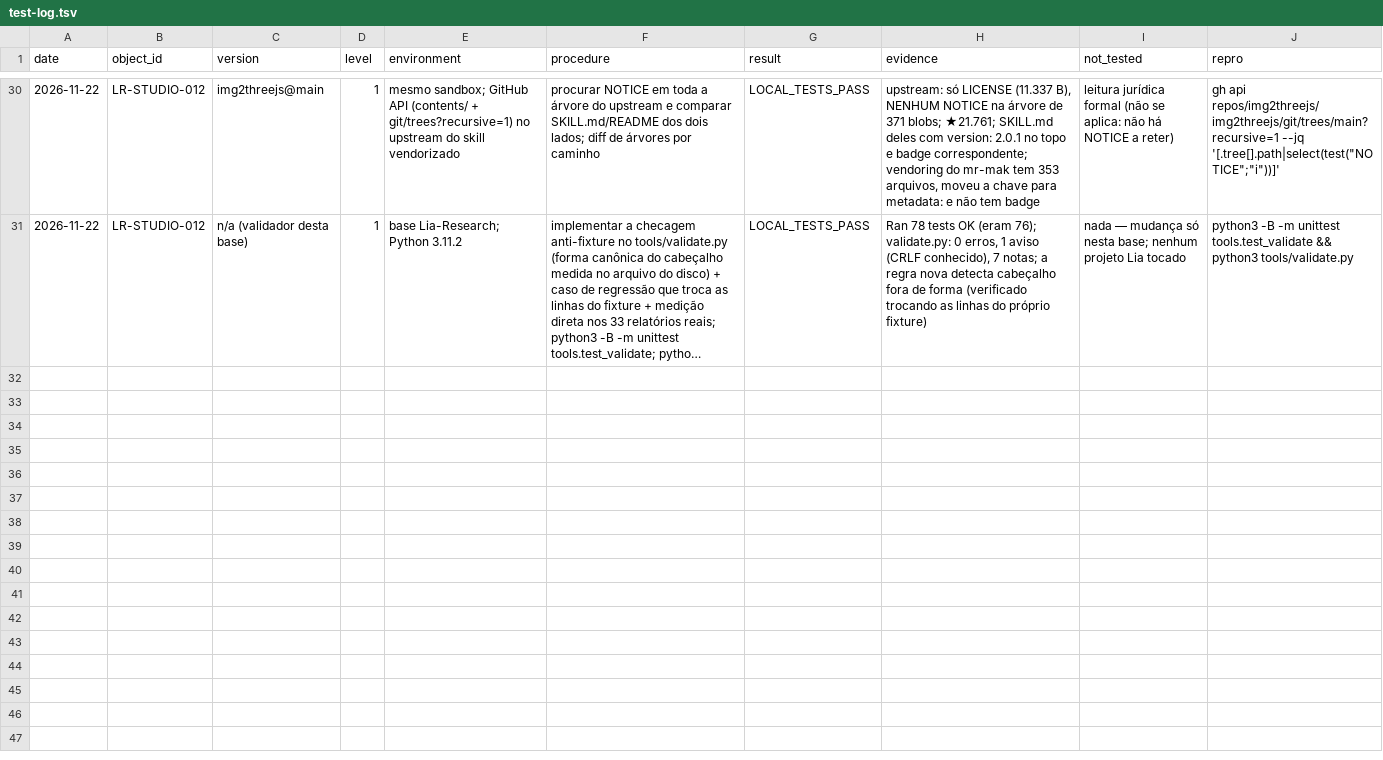
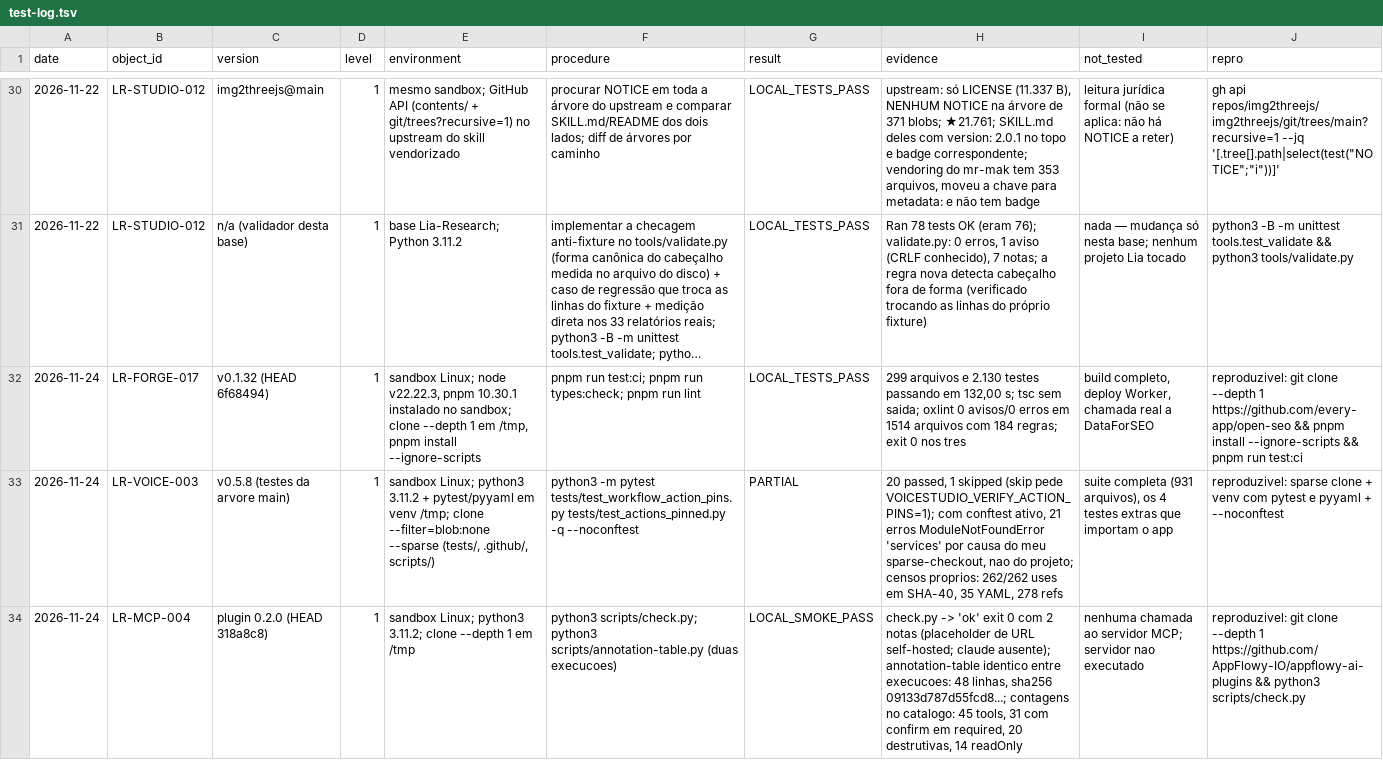
Before and after one commit to BloomRX/Lia-Research, a TSV file: data/testing/test-log.tsv, drawn as a sheet; only a part is shown, gaps mark what is left out; long unchanged cells end in …; the diff names each change by its address in the sheet, - before the commit and + after, or states it on an @@ line.

Commit message:
docs(contabilidade): wiring da leva — 42 objetos, matriz 42 linhas, 3 execucoes registradas
Indice: +8 linhas na secao 1 (27+123 repos, quatro dossies, dois de voz) e +3 na
secao 3 (digests). README: 196 .md, 42 objetos, catalogo 42 linhas, 33 execucoes.
license-matrix.tsv: +8 linhas com evidencia apontando a secao do relatorio, e a linha
LR-FORGE-013 reparada (quebra de linha dentro de um campo + arquivo sem nova linha)
— o validador passou de 1 aviso para 0. test-log.tsv: LOCAL_TESTS_PASS (open-seo),
LOCAL_SMOKE_PASS (appflowy-ai-plugins), PARTIAL (voicestudio). READY-TO-USE-LICENSES:
8 linhas na tabela-mestra. projects/lia-project: a lacuna lia-security-review passa a
citar o desenho de fila medido (continua aberta; decisao e do dono).

Co-authored-by: arena-agent <297053741+arena-agent@users.noreply.github.com>

```diff
--- a/data/testing/test-log.tsv
+++ b/data/testing/test-log.tsv
+row 32: 2026-11-24 | LR-FORGE-017 | v0.1.32 (HEAD 6f68494) | 1 | sandbox Linux; node v22.22.3, pnpm 10.30.1 instalado no sandbox; clone --depth 1 em /tmp, pnpm install --ignore-scripts | pnpm run test:ci; pnpm run types:check; pnpm run lint | LOCAL_TESTS_PASS | 299 arquivos e 2.130 testes passando em 132,00 s; tsc sem saida; oxlint 0 avisos/0 erros em 1514 arquivos com 184 regras; exit 0 nos tres | build completo, deploy Worker, chamada real a DataForSEO | reproduzivel: git clone --depth 1 https://github.com/every-app/open-seo && pnpm install --ignore-scripts && pnpm run test:ci
+row 33: 2026-11-24 | LR-VOICE-003 | v0.5.8 (testes da arvore main) | 1 | sandbox Linux; python3 3.11.2 + pytest/pyyaml em venv /tmp; clone --filter=blob:none --sparse (tests/, .github/, scripts/) | python3 -m pytest tests/test_workflow_action_pins.py tests/test_actions_pinned.py -q --noconftest | PARTIAL | 20 passed, 1 skipped (skip pede VOICESTUDIO_VERIFY_ACTION_PINS=1); com conftest ativo, 21 erros ModuleNotFoundError 'services' por causa do meu sparse-checkout, nao do projeto; censos proprios: 262/262 uses em SHA-40, 35 YAML, 278 refs | suite completa (931 arquivos), os 4 testes extras que importam o app | reproduzivel: sparse clone + venv com pytest e pyyaml + --noconftest
+row 34: 2026-11-24 | LR-MCP-004 | plugin 0.2.0 (HEAD 318a8c8) | 1 | sandbox Linux; python3 3.11.2; clone --depth 1 em /tmp | python3 scripts/check.py; python3 scripts/annotation-table.py (duas execucoes) | LOCAL_SMOKE_PASS | check.py -> 'ok' exit 0 com 2 notas (placeholder de URL self-hosted; claude ausente); annotation-table identico entre execucoes: 48 linhas, sha256 09133d787d55fcd8...; contagens no catalogo: 45 tools, 31 com confirm em required, 20 destrutivas, 14 readOnly | nenhuma chamada ao servidor MCP; servidor nao executado | reproduzivel: git clone --depth 1 https://github.com/AppFlowy-IO/appflowy-ai-plugins && python3 scripts/check.py
```
Also changed, not shown: catalog/catalog.tsv, data/inventory/license-matrix.tsv, 5 other files.
